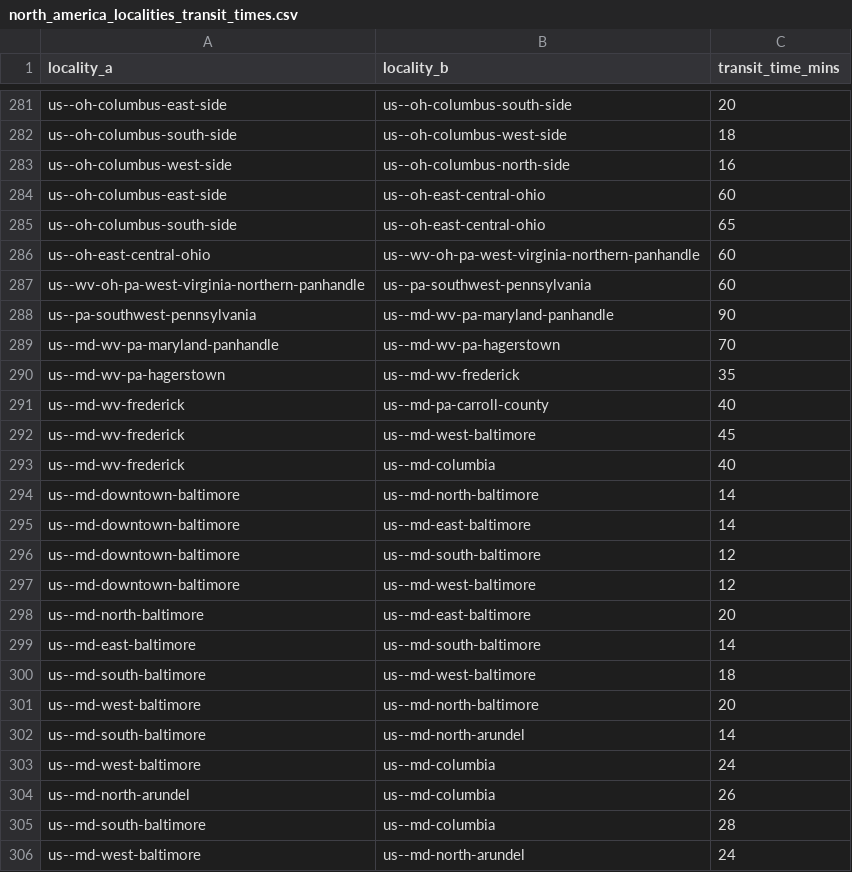
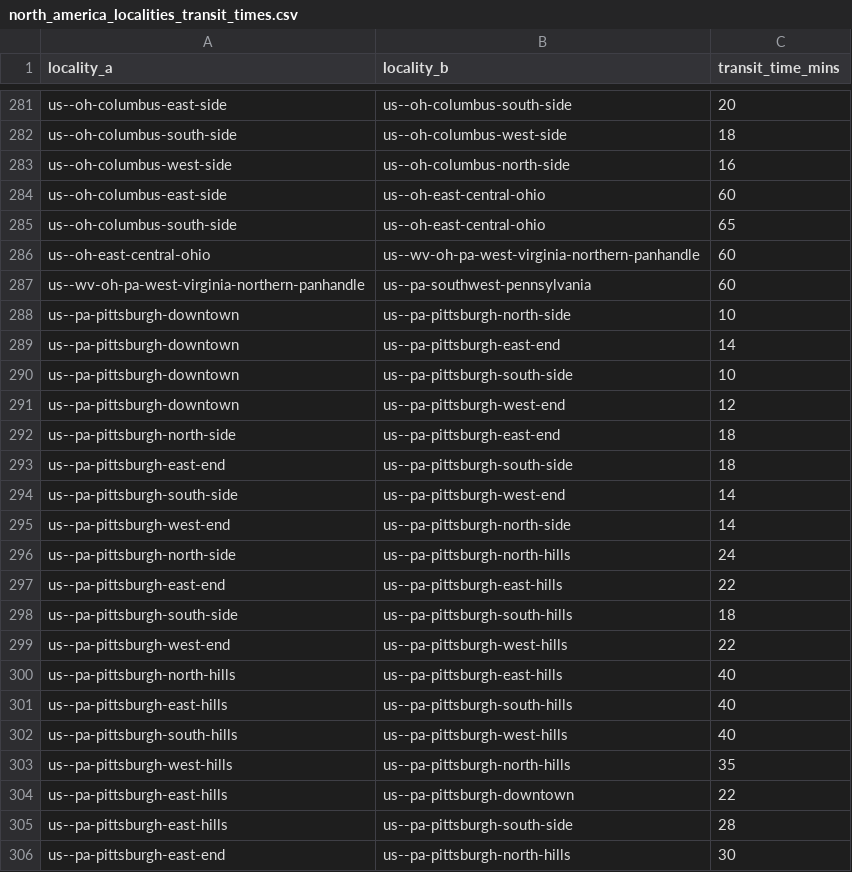
Before and after one commit to Jaza/world-locality-transit-graph, a CSV file: csv/north_america_localities_transit_times.csv, drawn as a sheet; only a part is shown, gaps mark what is left out; the shorter side is filled out with more unchanged rows; the diff covers the shown part only; the diff names each change by its address in the sheet, - before the commit and + after, or states it on an @@ line.

```diff
--- a/csv/north_america_localities_transit_times.csv
+++ b/csv/north_america_localities_transit_times.csv
+row 288: us--pa-pittsburgh-downtown | us--pa-pittsburgh-north-side | 10
+row 289: us--pa-pittsburgh-downtown | us--pa-pittsburgh-east-end | 14
+row 290: us--pa-pittsburgh-downtown | us--pa-pittsburgh-south-side | 10
+row 291: us--pa-pittsburgh-downtown | us--pa-pittsburgh-west-end | 12
+row 292: us--pa-pittsburgh-north-side | us--pa-pittsburgh-east-end | 18
+row 293: us--pa-pittsburgh-east-end | us--pa-pittsburgh-south-side | 18
+row 294: us--pa-pittsburgh-south-side | us--pa-pittsburgh-west-end | 14
+row 295: us--pa-pittsburgh-west-end | us--pa-pittsburgh-north-side | 14
+row 296: us--pa-pittsburgh-north-side | us--pa-pittsburgh-north-hills | 24
+row 297: us--pa-pittsburgh-east-end | us--pa-pittsburgh-east-hills | 22
+row 298: us--pa-pittsburgh-south-side | us--pa-pittsburgh-south-hills | 18
+row 299: us--pa-pittsburgh-west-end | us--pa-pittsburgh-west-hills | 22
+row 300: us--pa-pittsburgh-north-hills | us--pa-pittsburgh-east-hills | 40
+row 301: us--pa-pittsburgh-east-hills | us--pa-pittsburgh-south-hills | 40
+row 302: us--pa-pittsburgh-south-hills | us--pa-pittsburgh-west-hills | 40
+row 303: us--pa-pittsburgh-west-hills | us--pa-pittsburgh-north-hills | 35
+row 304: us--pa-pittsburgh-east-hills | us--pa-pittsburgh-downtown | 22
+row 305: us--pa-pittsburgh-east-hills | us--pa-pittsburgh-south-side | 28
+row 306: us--pa-pittsburgh-east-end | us--pa-pittsburgh-north-hills | 30
```
Also changed, not shown: 16 added rows elsewhere in this file, csv/north_america_localities.csv.
